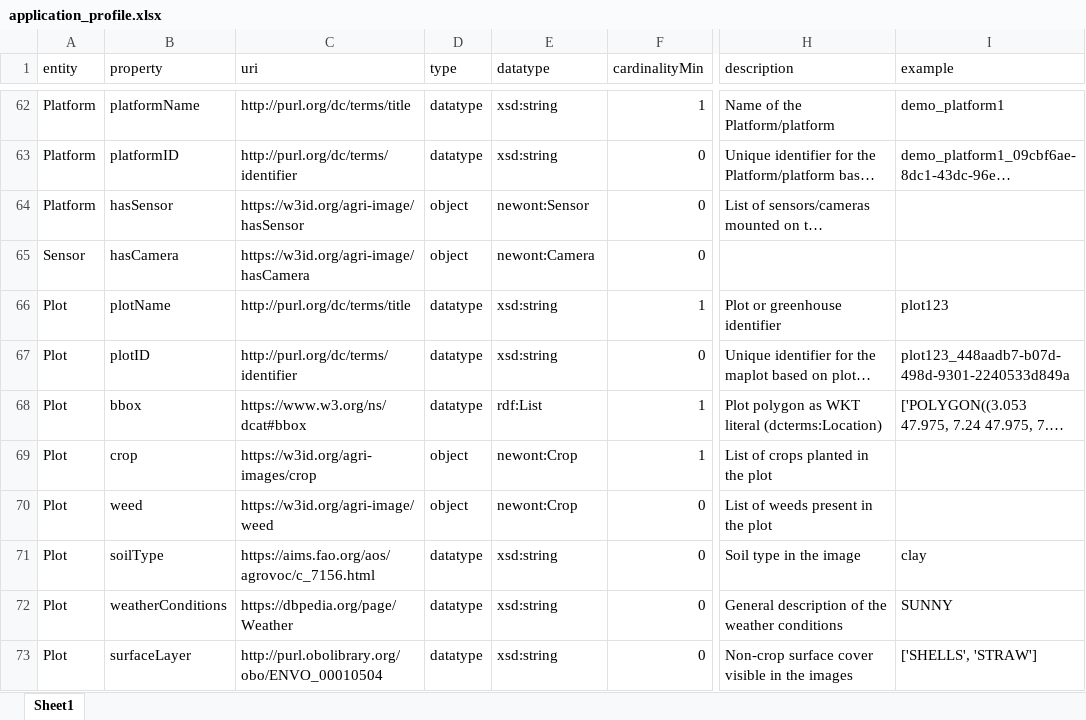
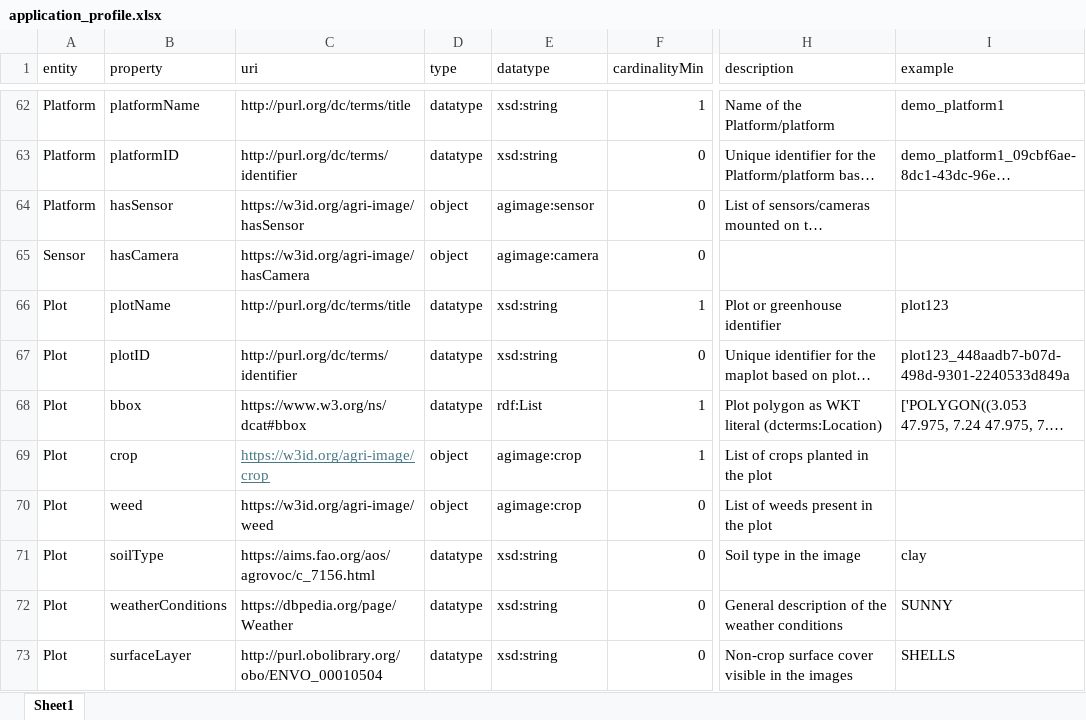
Before and after one commit to TeamWalabi/agriculture-image-metadata, an Excel workbook: application-profile/application_profile.xlsx, sheet Sheet1, drawn as a sheet; only a part is shown, gaps mark what is left out; long unchanged cells end in …; values as stored, in another font and other column widths than the file's, no borders; table styles not drawn; the diff covers the shown part only; the diff names each change by its address in the sheet, - before the commit and + after, or states it on an @@ line.

```diff
--- a/application-profile/application_profile.xlsx (sheet Sheet1)
+++ b/application-profile/application_profile.xlsx (sheet Sheet1)
-E64 (datatype): newont:Sensor
+E64 (datatype): agimage:sensor
-E65 (datatype): newont:Camera
+E65 (datatype): agimage:camera
-C69 (uri): https://w3id.org/agri-images/crop
+C69 (uri): https://w3id.org/agri-image/crop
@@ C69 underline: off → on, text colour: black → #467886 @@
-E69:E70 (datatype): newont:Crop
+E69:E70 (datatype): agimage:crop
-I73 (example): ['SHELLS', 'STRAW']
+I73 (example): SHELLS
```
Also changed, not shown: 13 edited cells and cell formats elsewhere in this sheet, 12 other files.
